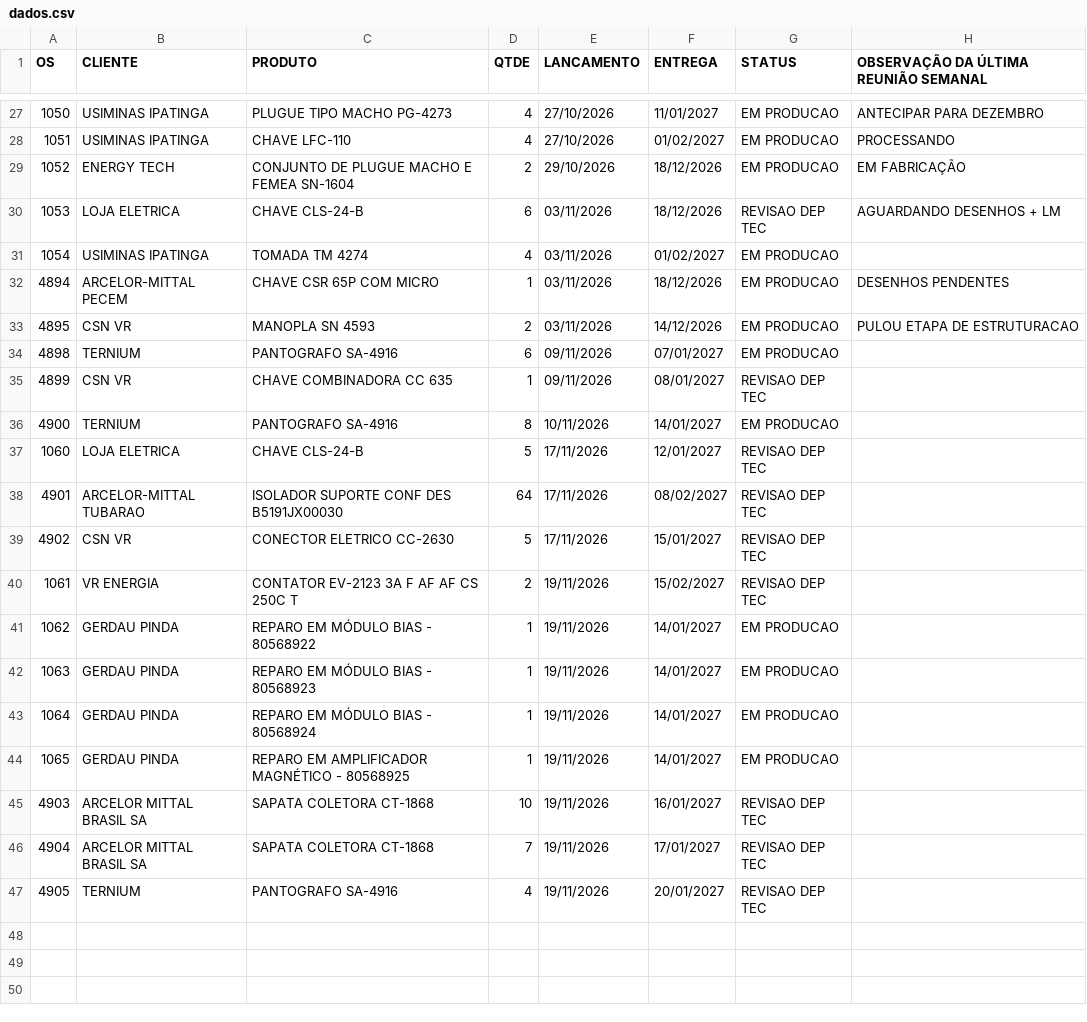
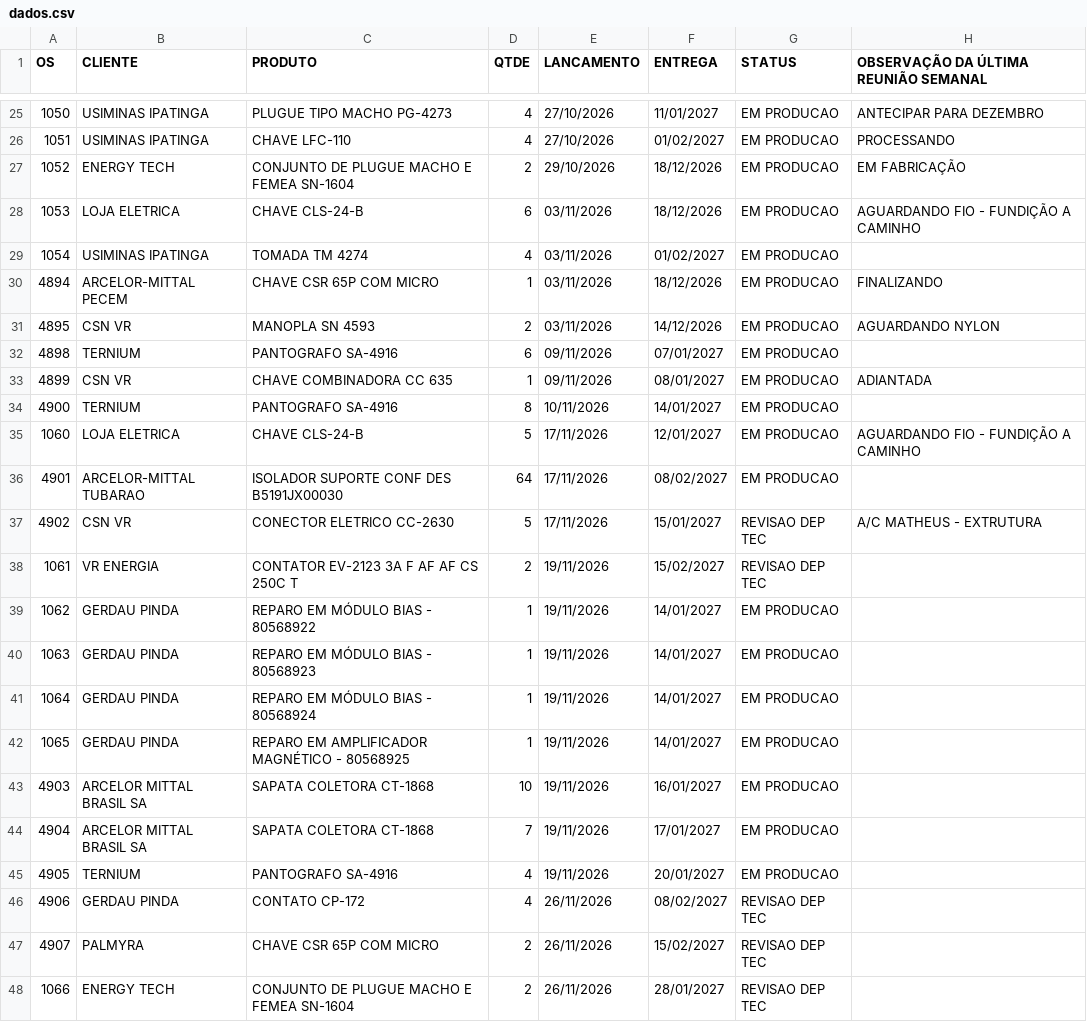
Before and after one commit to MatheusFuccio/controle-producao-v3, a CSV file: dados.csv, drawn as a sheet; only a part is shown, gaps mark what is left out; the diff covers the shown part only.

```diff
--- a/dados.csv
+++ b/dados.csv
@@ -29,12 +27,12 @@
 1052;ENERGY TECH;CONJUNTO DE PLUGUE MACHO E FEMEA SN-1604;2;29/10/2026;18/12/2026;EM PRODUCAO;EM FABRICAÇÃO
-1053;LOJA ELETRICA;CHAVE CLS-24-B;6;03/11/2026;18/12/2026;REVISAO DEP TEC;AGUARDANDO DESENHOS + LM
+1053;LOJA ELETRICA;CHAVE CLS-24-B;6;03/11/2026;18/12/2026;EM PRODUCAO;AGUARDANDO FIO - FUNDIÇÃO A CAMINHO
 1054;USIMINAS IPATINGA;TOMADA TM 4274;4;03/11/2026;01/02/2027;EM PRODUCAO;
-4894;ARCELOR-MITTAL PECEM;CHAVE CSR 65P COM MICRO;1;03/11/2026;18/12/2026;EM PRODUCAO;DESENHOS PENDENTES
-4895;CSN VR;MANOPLA SN 4593;2;03/11/2026;14/12/2026;EM PRODUCAO;PULOU ETAPA DE ESTRUTURACAO
+4894;ARCELOR-MITTAL PECEM;CHAVE CSR 65P COM MICRO;1;03/11/2026;18/12/2026;EM PRODUCAO;FINALIZANDO
+4895;CSN VR;MANOPLA SN 4593;2;03/11/2026;14/12/2026;EM PRODUCAO;AGUARDANDO NYLON
 4898;TERNIUM;PANTOGRAFO SA-4916;6;09/11/2026;07/01/2027;EM PRODUCAO;
-4899;CSN VR;CHAVE COMBINADORA CC 635;1;09/11/2026;08/01/2027;REVISAO DEP TEC;
+4899;CSN VR;CHAVE COMBINADORA CC 635;1;09/11/2026;08/01/2027;EM PRODUCAO;ADIANTADA
 4900;TERNIUM;PANTOGRAFO SA-4916;8;10/11/2026;14/01/2027;EM PRODUCAO;
-1060;LOJA ELETRICA;CHAVE CLS-24-B;5;17/11/2026;12/01/2027;REVISAO DEP TEC;
-4901;ARCELOR-MITTAL TUBARAO;ISOLADOR SUPORTE CONF DES B5191JX00030;64;17/11/2026;08/02/2027;REVISAO DEP TEC;
-4902;CSN VR;CONECTOR ELETRICO CC-2630;5;17/11/2026;15/01/2027;REVISAO DEP TEC;
+1060;LOJA ELETRICA;CHAVE CLS-24-B;5;17/11/2026;12/01/2027;EM PRODUCAO;AGUARDANDO FIO - FUNDIÇÃO A CAMINHO
+4901;ARCELOR-MITTAL TUBARAO;ISOLADOR SUPORTE CONF DES B5191JX00030;64;17/11/2026;08/02/2027;EM PRODUCAO;
+4902;CSN VR;CONECTOR ELETRICO CC-2630;5;17/11/2026;15/01/2027;REVISAO DEP TEC;A/C MATHEUS - EXTRUTURA
 1061;VR ENERGIA;CONTATOR EV-2123 3A F AF AF CS 250C T;2;19/11/2026;15/02/2027;REVISAO DEP TEC;
@@ -44,4 +42,7 @@
 1065;GERDAU PINDA;REPARO EM AMPLIFICADOR MAGNÉTICO - 80568925;1;19/11/2026;14/01/2027;EM PRODUCAO;
-4903;ARCELOR MITTAL BRASIL SA;SAPATA COLETORA CT-1868;10;19/11/2026;16/01/2027;REVISAO DEP TEC;
-4904;ARCELOR MITTAL BRASIL SA;SAPATA COLETORA CT-1868;7;19/11/2026;17/01/2027;REVISAO DEP TEC;
-4905;TERNIUM;PANTOGRAFO SA-4916;4;19/11/2026;20/01/2027;REVISAO DEP TEC;
+4903;ARCELOR MITTAL BRASIL SA;SAPATA COLETORA CT-1868;10;19/11/2026;16/01/2027;EM PRODUCAO;
+4904;ARCELOR MITTAL BRASIL SA;SAPATA COLETORA CT-1868;7;19/11/2026;17/01/2027;EM PRODUCAO;
+4905;TERNIUM;PANTOGRAFO SA-4916;4;19/11/2026;20/01/2027;EM PRODUCAO;
+4906;GERDAU PINDA;CONTATO CP-172;4;26/11/2026;08/02/2027;REVISAO DEP TEC;
+4907;PALMYRA;CHAVE CSR 65P COM MICRO;2;26/11/2026;15/02/2027;REVISAO DEP TEC;
+1066;ENERGY TECH;CONJUNTO DE PLUGUE MACHO E FEMEA SN-1604;2;26/11/2026;28/01/2027;REVISAO DEP TEC;
```
Also changed, not shown: 2 removed rows and 21 edited cells elsewhere in this file.
